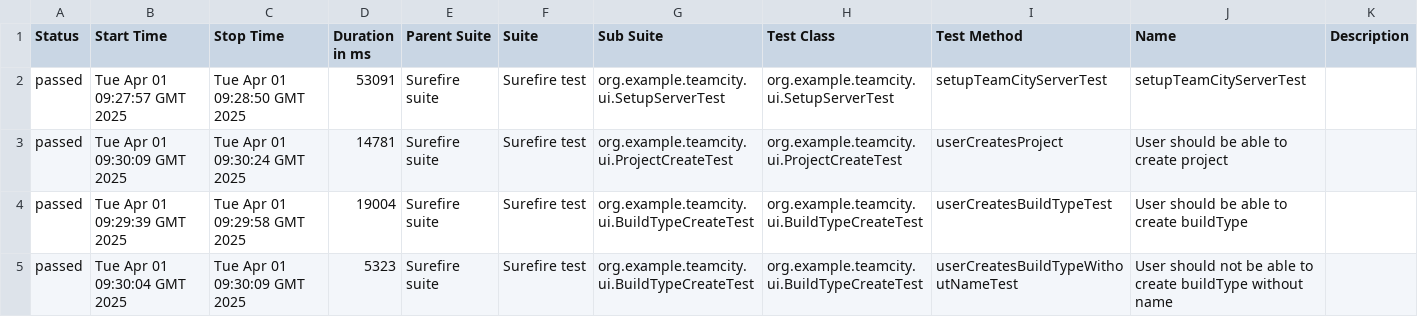
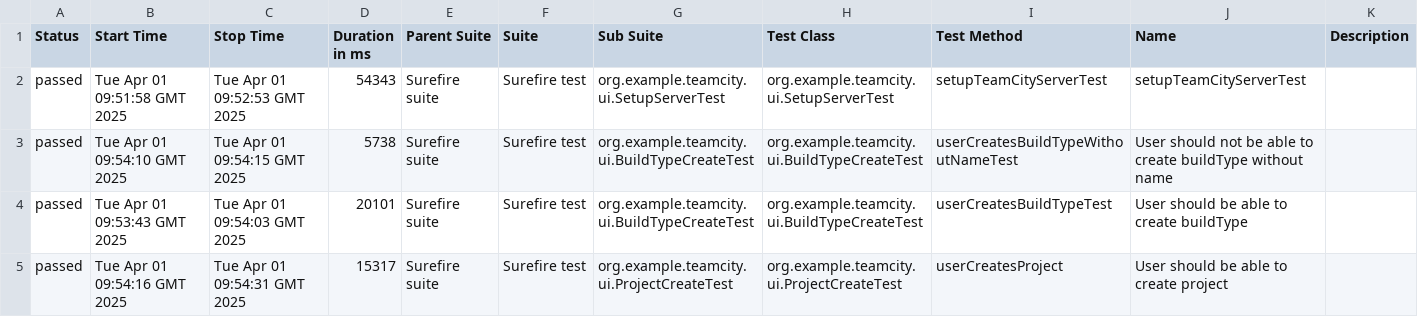
Before and after one commit to KazakovM/teamcity-automation-java, a CSV file: ui/43/data/suites.csv, drawn as a sheet.

```diff
--- a/ui/43/data/suites.csv
+++ b/ui/43/data/suites.csv
@@ -1,5 +1,5 @@
 "Status","Start Time","Stop Time","Duration in ms","Parent Suite","Suite","Sub Suite","Test Class","Test Method","Name","Description"
-"passed","Tue Apr 01 09:27:57 GMT 2025","Tue Apr 01 09:28:50 GMT 2025","53091","Surefire suite","Surefire test","org.example.teamcity.ui.SetupServerTest","org.example.teamcity.ui.SetupServerTest","setupTeamCityServerTest","setupTeamCityServerTest",""
-"passed","Tue Apr 01 09:30:09 GMT 2025","Tue Apr 01 09:30:24 GMT 2025","14781","Surefire suite","Surefire test","org.example.teamcity.ui.ProjectCreateTest","org.example.teamcity.ui.ProjectCreateTest","userCreatesProject","User should be able to create project",""
-"passed","Tue Apr 01 09:29:39 GMT 2025","Tue Apr 01 09:29:58 GMT 2025","19004","Surefire suite","Surefire test","org.example.teamcity.ui.BuildTypeCreateTest","org.example.teamcity.ui.BuildTypeCreateTest","userCreatesBuildTypeTest","User should be able to create buildType",""
-"passed","Tue Apr 01 09:30:04 GMT 2025","Tue Apr 01 09:30:09 GMT 2025","5323","Surefire suite","Surefire test","org.example.teamcity.ui.BuildTypeCreateTest","org.example.teamcity.ui.BuildTypeCreateTest","userCreatesBuildTypeWithoutNameTest","User should not be able to create buildType without name",""
+"passed","Tue Apr 01 09:51:58 GMT 2025","Tue Apr 01 09:52:53 GMT 2025","54343","Surefire suite","Surefire test","org.example.teamcity.ui.SetupServerTest","org.example.teamcity.ui.SetupServerTest","setupTeamCityServerTest","setupTeamCityServerTest",""
+"passed","Tue Apr 01 09:54:10 GMT 2025","Tue Apr 01 09:54:15 GMT 2025","5738","Surefire suite","Surefire test","org.example.teamcity.ui.BuildTypeCreateTest","org.example.teamcity.ui.BuildTypeCreateTest","userCreatesBuildTypeWithoutNameTest","User should not be able to create buildType without name",""
+"passed","Tue Apr 01 09:53:43 GMT 2025","Tue Apr 01 09:54:03 GMT 2025","20101","Surefire suite","Surefire test","org.example.teamcity.ui.BuildTypeCreateTest","org.example.teamcity.ui.BuildTypeCreateTest","userCreatesBuildTypeTest","User should be able to create buildType",""
+"passed","Tue Apr 01 09:54:16 GMT 2025","Tue Apr 01 09:54:31 GMT 2025","15317","Surefire suite","Surefire test","org.example.teamcity.ui.ProjectCreateTest","org.example.teamcity.ui.ProjectCreateTest","userCreatesProject","User should be able to create project",""
```
Also changed, not shown: 59 other files.
